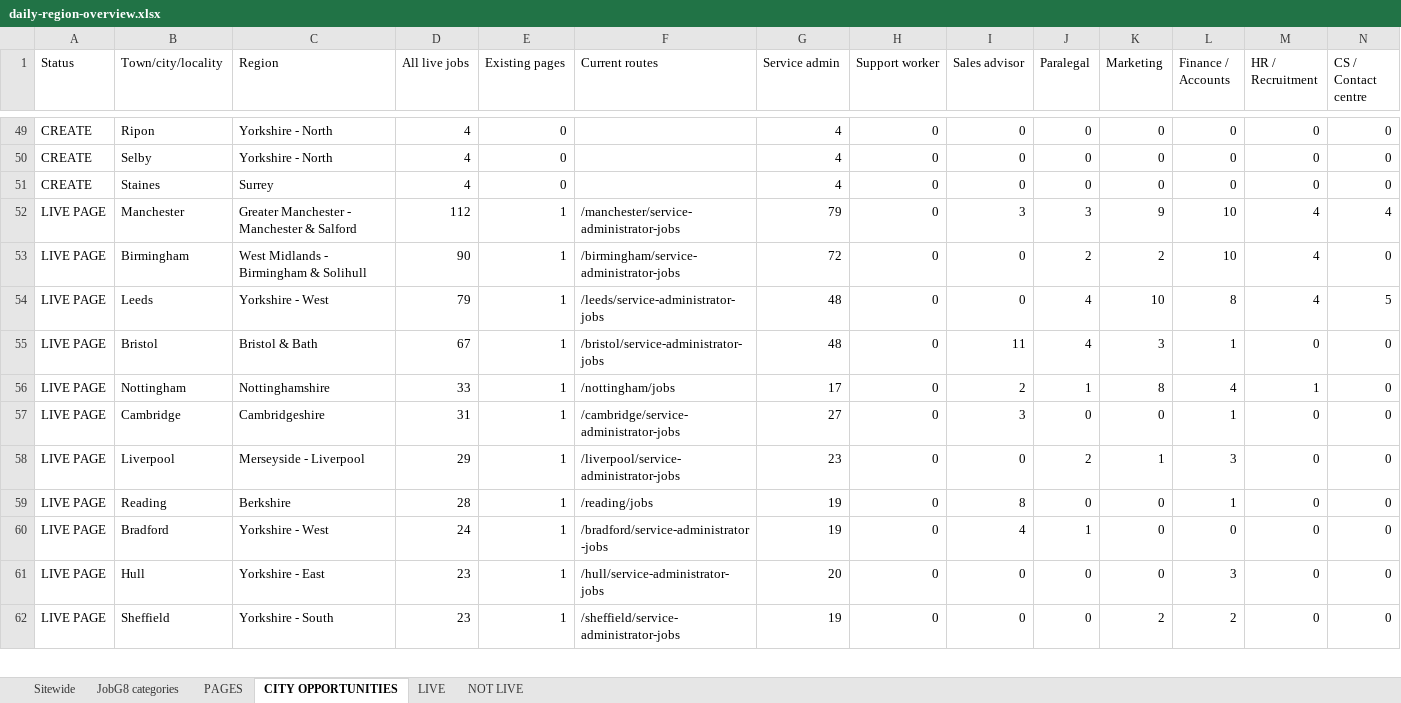
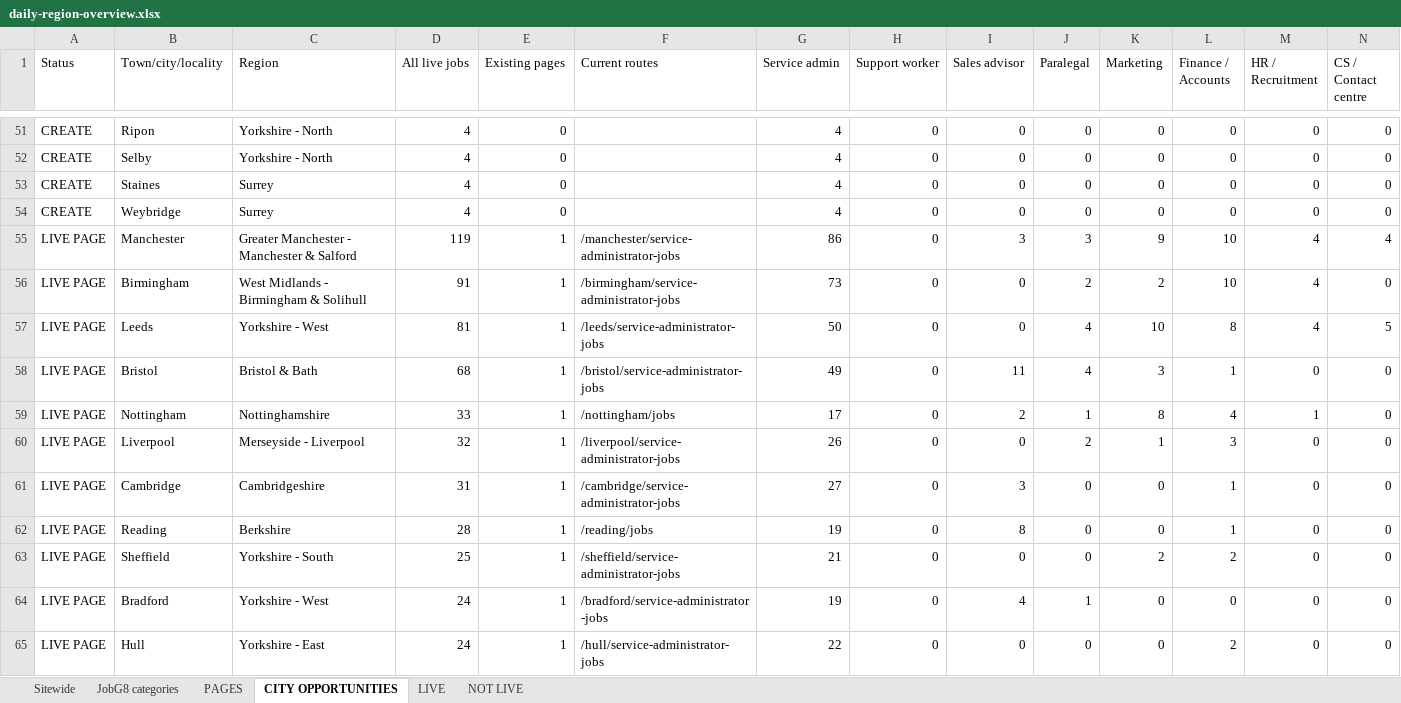
Before and after one commit to Jopa10/ontapjobsearch.com, an Excel workbook: pipeline/reports-daily/daily-region-overview.xlsx, sheet CITY OPPORTUNITIES, drawn as a sheet; only a part is shown, gaps mark what is left out; values as stored, in another font and other column widths than the file's, no cell formats; removed rows and columns are numbered as before the commit, all else as after; rows hold the shown columns only; the diff covers the shown part only; the diff names each change by its address in the sheet, - before the commit and + after, or states it on an @@ line.

```diff
--- a/pipeline/reports-daily/daily-region-overview.xlsx (sheet CITY OPPORTUNITIES)
+++ b/pipeline/reports-daily/daily-region-overview.xlsx (sheet CITY OPPORTUNITIES)
+row 54: CREATE | Weybridge | Surrey | 4 | 0 |  | 4 | 0 | 0 | 0 | 0 | 0 | 0 | 0
-D55 (All live jobs): 112
+D55 (All live jobs): 119
-G55 (Service admin): 79
+G55 (Service admin): 86
-D56 (All live jobs): 90
+D56 (All live jobs): 91
-G56 (Service admin): 72
+G56 (Service admin): 73
-D57 (All live jobs): 79
+D57 (All live jobs): 81
-G57 (Service admin): 48
+G57 (Service admin): 50
-D58 (All live jobs): 67
+D58 (All live jobs): 68
-G58 (Service admin): 48
+G58 (Service admin): 49
+row 60: LIVE PAGE | Liverpool | Merseyside - Liverpool | 32 | 1 | /liverpool/service-administrator-jobs | 26 | 0 | 0 | 2 | 1 | 3 | 0 | 0
-row 58: LIVE PAGE | Liverpool | Merseyside - Liverpool | 29 | 1 | /liverpool/service-administrator-jobs | 23 | 0 | 0 | 2 | 1 | 3 | 0 | 0
+row 63: LIVE PAGE | Sheffield | Yorkshire - South | 25 | 1 | /sheffield/service-administrator-jobs | 21 | 0 | 0 | 0 | 2 | 2 | 0 | 0
-D65 (All live jobs): 23
+D65 (All live jobs): 24
-G65 (Service admin): 20
+G65 (Service admin): 22
-L65 (Finance / Accounts): 3
+L65 (Finance / Accounts): 2
-row 62: LIVE PAGE | Sheffield | Yorkshire - South | 23 | 1 | /sheffield/service-administrator-jobs | 19 | 0 | 0 | 0 | 2 | 2 | 0 | 0
```
Also changed, not shown: 29 added rows, 24 removed rows and 42 edited cells elsewhere in this sheet, sheet PAGES, sheet LIVE, sheet JobG8 categories, sheet Sitewide, cell formats, 2 other files.
